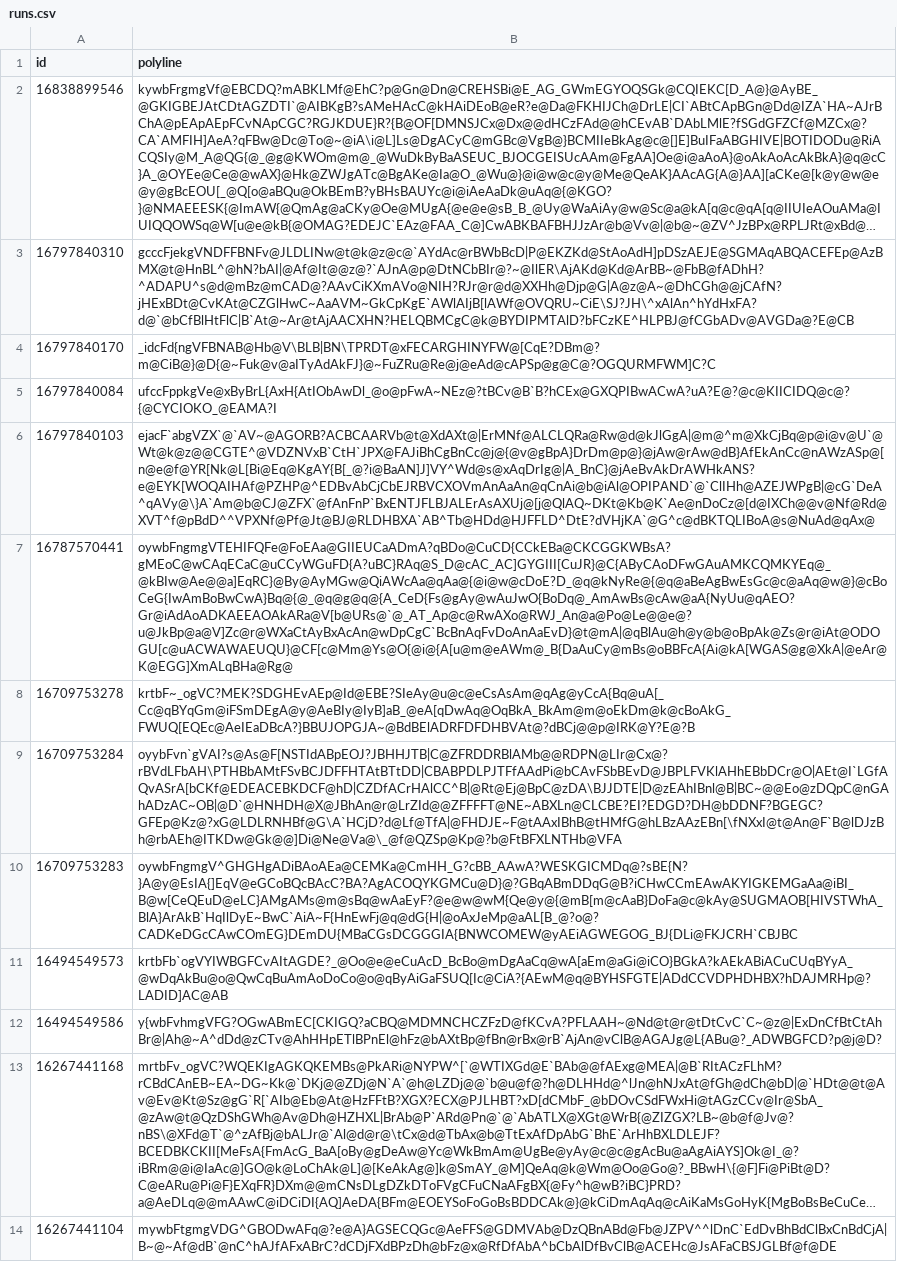
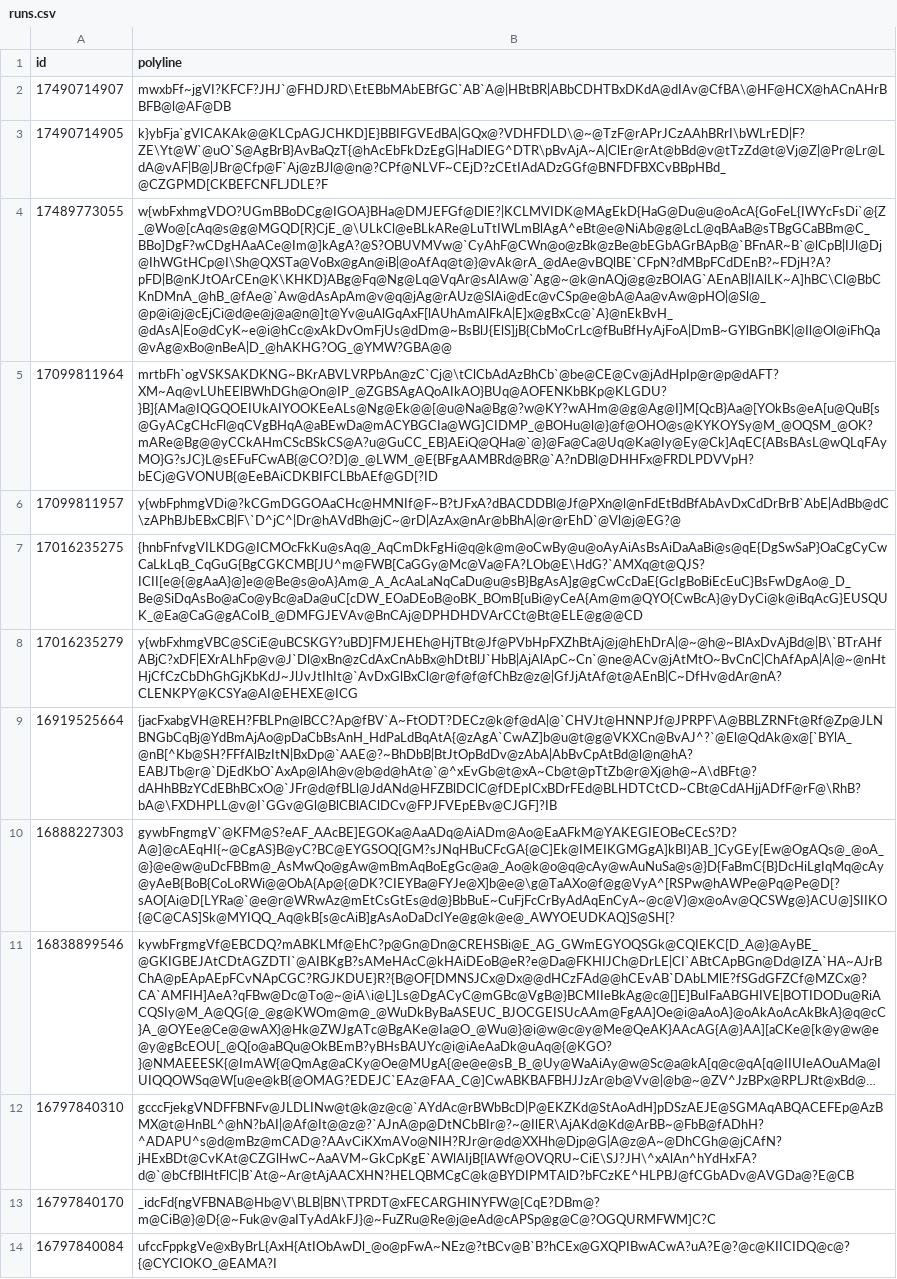
Before and after one commit to SethBarberee/sethbarberee.github.io, a CSV file: runs.csv, drawn as a sheet; only a part is shown; the shorter side is filled out with more unchanged rows; long unchanged cells end in …; the diff names each change by its address in the sheet, - before the commit and + after, or states it on an @@ line.

Commit message:
Update bike rides

```diff
--- a/runs.csv
+++ b/runs.csv
+row 2: 17490714907 | mwxbFf~jgVI?KFCF?JHJ`@FHDJRD\EtEBbMAbEBfGC`AB`A@|HBtBR|ABbCDHTBxDKdA@dIAv@CfBA\@HF@HCX@hACnAHrBBFB@l@AF@DB
+row 3: 17490714905 | k}ybFja`gVICAKAk@@KLCpAGJCHKD]E}BBIFGVEdBA|GQx@?VDHFDLD\@~@TzF@rAPrJCzAAhBRrI\bWLrED|F?ZE\Yt@W`@uO`S@AgBrB}AvBaQzT{@hAcEbFkDzEgG|HaDlEG^DTR\pBvAjA~A|ClEr@rAt@bBd@v@tTzZd@t@Vj@Z|@Pr@Lr@LdA@vAF|B@|JBr@Cfp@F`Aj@zBJl@@n@?CPf@NLVF~CEjD?zCEtIAdADzGGf@BNFDFBXCvBBpHBd_@CZGPMD[CKBEFCNFLJDLE?F
+row 4: 17489773055 | w{wbFxhmgVDO?UGmBBoDCg@IGOA}BHa@DMJEFGf@DlE?|KCLMVIDK@MAgEkD{HaG@Du@u@oAcA{GoFeL{IWYcFsDi`@{Z_@Wo@[cAq@s@g@MGQD[R}CjE_@\ULkCl@eBLkARe@LuTtIWLmBlAgA^eBt@e@NiAb@g@LcL@qBAaB@sTBgGCaBBm@C_BBo]DgF?wCDgHAaACe@Im@]kAgA?@S?OBUVMVw@`CyAhF@CWn@o@zBk@zBe@bEGbAGrBApB@`BFnAR~B`@lCpB|IJl@Dj@IhWGtHCp@I\Sh@QXSTa@VoBx@gAn@iB|@oAfAq@t@}@vAk@rA_@dAe@vBQlBE`CFpN?dMBpFCdDEnB?~FDjH?A?pFD|B@nKJtOArCEn@K\KHKD}ABg@Fq@Ng@Lq@VqAr@sAlAw@`Ag@~@k@nAQj@g@zBOlAG`AEnAB|IAlLK~A]hBC\Cl@BbCKnDMnA_@hB_@fAe@`Aw@dAsApAm@v@q@jAg@rAUz@SlAi@dEc@vCSp@e@bA@Aa@vAw@pHO|@Sl@_@p@i@j@cEjCi@d@e@j@a@n@]t@Yv@uAlGqAxF[lAUhAmAlFkA|E]x@gBxCc@`A}@nEkBvH_@dAsA|Eo@dCyK~e@i@hCc@xAkDvOmFjUs@dDm@~BsBlJ{ElS]jB{CbMoCrLc@fBuBfHyAjFoA|DmB~GYlBGnBK|@Il@Ol@iFhQa@vAg@xBo@nBeA|D_@hAKHG?OG_@YMW?GBA@@
+row 5: 17099811964 | mrtbFh`ogVSKSAKDKNG~BKrABVLVRPbAn@zC`Cj@\tClCbAdAzBhCb`@be@CE@Cv@jAdHpIp@r@p@dAFT?XM~Aq@vLUhEElBWhDGh@On@IP_@ZGBSAgAQoAIkAO}BUq@AOFENKbBKp@KLGDU?}B]{AMa@IQGQOEIUkAIYOOKEeALs@Ng@Ek@@[@u@Na@Bg@?w@KY?wAHm@@g@Ag@I]M[QcB}Aa@[YOkBs@eA[u@QuB[s@GyACgCHcFl@qCVgBHqA@aBEwDa@mACYBGCIa@WG]CIDMP_@BOHu@l@}@f@OHO@s@KYKOYSy@M_@OQSM_@OK?mARe@Bg@@yCCkAHmCScBSkCS@A?u@GuCC_EB}AEiQ@QHa@`@}@Fa@Ca@Uq@Ka@Iy@Ey@Ck]AqEC{ABsBAsL@wQLqFAyMO}G?sJC}L@sEFuFCwAB{@CO?D]@_@LWM_@E{BFgAAMBRd@BR@`A?nDBl@DHHFx@FRDLPDVVpH?bECj@GVONUB{@EeBAiCDKBIFCLBbAEf@GD[?ID
+row 6: 17099811957 | y{wbFphmgVDi@?kCGmDGGOAaCHc@HMNIf@F~B?tJFxA?dBACDDBl@Jf@PXn@l@nFdEtBdBfAbAvDxCdDrBrB`AbE|AdBb@dC\zAPhBJbEBxCB|F\`D^jC^|Dr@hAVdBh@jC~@rD|AzAx@nAr@bBhA|@r@rEhD`@Vl@j@EG?@
+row 7: 17016235275 | {hnbFnfvgVILKDG@ICMOcFkKu@sAq@_AqCmDkFgHi@q@k@m@oCwBy@u@oAyAiAsBsAiDaAaBi@s@qE{DgSwSaP}OaCgCyCwCaLkLqB_CqGuG{BgCGKCMB[JU^m@FWB[CaGGy@Mc@Va@FA?LOb@E\HdG?`AMXq@t@QJS?ICII[e@{@gAaA}@]e@@Be@s@oA}Am@_A_AcAaLaNqCaDu@u@sB}BgAsA]g@gCwCcDaE{GcIgBoBiEcEuC}BsFwDgAo@_D_Be@SiDqAsBo@aCo@yBc@aDa@uC[cDW_EOaDEoB@oBK_BOmB[uBi@yCeA{Am@m@QYO{CwBcA}@yDyCi@k@iBqAcG}EUSQUK_@Ea@CaG@gACoIB_@DMFGJEVAv@BnCAj@DPHDHDVArCCt@Bt@ELE@g@@CD
+row 8: 17016235279 | y{wbFxhmgVBC@SCiE@uBCSKGY?uBD]FMJEHEh@HjTBt@Jf@PVbHpFXZhBtAj@j@hEhDrA|@~@h@~BlAxDvAjBd@|B\`BTrAHfABjC?xDF|EXrALhFp@v@J`Dl@xBn@zCdAxCnAbBx@hDtBlJ`HbB|AjAlApC~Cn`@ne@ACv@jAtMtO~BvCnC|ChAfApA|A|@~@nHtHjCfCzCbDhGhGjKbKdJ~JlJvJtIhIt@`AvDxGlBxCl@r@f@f@fChBz@z@|GfJjAtAf@t@AEnB|C~DfHv@dAr@nA?CLENKPY@KCSYa@AI@EHEXE@ICG
+row 9: 16919525664 | {jacFxabgVH@REH?FBLPn@lBCC?Ap@fBV`A~FtODT?DECz@k@f@dA|@`CHVJt@HNNPJf@JPRPF\A@BBLZRNFt@Rf@Zp@JLNBNGbCqBj@YdBmAjAo@pDaCbBsAnH_HdPaLdBqAtA{@zAgA`CwAZ]b@u@t@g@VKXCn@BvAJ^?`@El@QdAk@x@[`BYlA_@nB[^Kb@SH?FFfAlBzItN|BxDp@`AAE@?~BhDbB|BtJtOpBdDv@zAbA|AbBvCpAtBd@l@n@hA?EABJTb@r@`DjEdKbO`AxAp@lAh@v@b@d@hAt@`@^xEvGb@t@xA~Cb@t@pTtZb@r@Xj@h@~A\dBFt@?dAHhBBzYCdEBhBCxO@`JFr@d@fBLl@JdANd@HFZBlDClC@fDEpICxBDrFEd@BLHDTCtCD~CBt@CdAHjjADfF@rF@\RhB?bA@\FXDHPLL@v@I`GGv@Gl@BlCBlAClDCv@FPJFVEpEBv@CJGF]?IB
+row 10: 16888227303 | gywbFngmgV`@KFM@S?eAF_AAcBE]EGOKa@AaADq@AiADm@Ao@EaAFkM@YAKEGIEOBeCEcS?D?A@]@cAEqHI{~@CgAS}B@yC?BC@EYGSOQ[GM?sJNqHBuCFcGA{@C]Ek@IMEIKGMGgA]kBI}AB_]CyGEy[Ew@OgAQs@_@oA_@}@e@w@uDcFBBm@_AsMwQo@gAw@mBmAqBoEgGc@a@_Ao@k@o@q@cAy@wAuNuSa@s@}D{FaBmC{B}DcHiLgIqMq@cAy@yAeB{BoB{CoLoRWi@@ObA{Ap@{@DK?CIEYBa@FYJe@X]b@e@\g@TaAXo@f@g@VyA^[RSPw@hAWPe@Pq@Pe@D[?sAO[Ai@D[LYRa@`@e@r@WRwAz@mEtCsGtEs@d@}BbBuE~CuFjFcCrByAdAqEnCyA~@c@V}@x@oAv@QCSWg@}ACU@]SIIKO{@C@CAS]Sk@MYIQQ_Aq@kB[s@cAiB]gAsAoDaDcIYe@g@k@e@_AWYOEUDKAQ]S@SH[?
```
